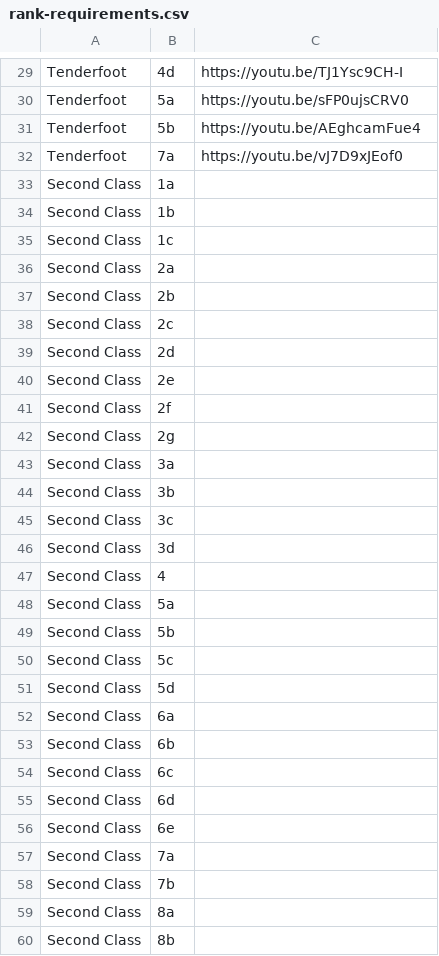
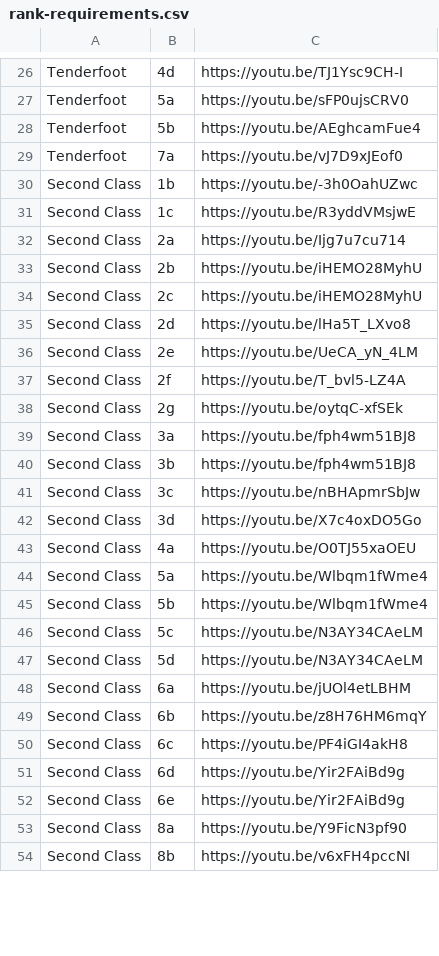
Before and after one commit to ryannicol021/troop690, a CSV file: data/rank-requirements.csv, drawn as a sheet; only a part is shown, gaps mark what is left out; the diff covers the shown part only.

Commit message:
Update rank-requirements.csv

```diff
--- a/data/rank-requirements.csv
+++ b/data/rank-requirements.csv
@@ -32,29 +29,26 @@ Tenderfoot,5b,https://youtu.be/AEghcamFue4
 Tenderfoot,7a,https://youtu.be/vJ7D9xJEof0
-Second Class,1a,
-Second Class,1b,
-Second Class,1c,
-Second Class,2a,
-Second Class,2b,
-Second Class,2c,
-Second Class,2d,
-Second Class,2e,
-Second Class,2f,
-Second Class,2g,
-Second Class,3a,
-Second Class,3b,
-Second Class,3c,
-Second Class,3d,
-Second Class,4,
-Second Class,5a,
-Second Class,5b,
-Second Class,5c,
-Second Class,5d,
-Second Class,6a,
-Second Class,6b,
-Second Class,6c,
-Second Class,6d,
-Second Class,6e,
-Second Class,7a,
-Second Class,7b,
-Second Class,8a,
-Second Class,8b,
+Second Class,1b,https://youtu.be/-3h0OahUZwc
+Second Class,1c,https://youtu.be/R3yddVMsjwE
+Second Class,2a,https://youtu.be/Ijg7u7cu714
+Second Class,2b,https://youtu.be/iHEMO28MyhU
+Second Class,2c,https://youtu.be/iHEMO28MyhU
+Second Class,2d,https://youtu.be/lHa5T_LXvo8
+Second Class,2e,https://youtu.be/UeCA_yN_4LM
+Second Class,2f,https://youtu.be/T_bvl5-LZ4A
+Second Class,2g,https://youtu.be/oytqC-xfSEk
+Second Class,3a,https://youtu.be/fph4wm51BJ8
+Second Class,3b,https://youtu.be/fph4wm51BJ8
+Second Class,3c,https://youtu.be/nBHApmrSbJw
+Second Class,3d,https://youtu.be/X7c4oxDO5Go
+Second Class,4a,https://youtu.be/O0TJ55xaOEU
+Second Class,5a,https://youtu.be/Wlbqm1fWme4
+Second Class,5b,https://youtu.be/Wlbqm1fWme4
+Second Class,5c,https://youtu.be/N3AY34CAeLM
+Second Class,5d,https://youtu.be/N3AY34CAeLM
+Second Class,6a,https://youtu.be/jUOl4etLBHM
+Second Class,6b,https://youtu.be/z8H76HM6mqY
+Second Class,6c,https://youtu.be/PF4iGI4akH8
+Second Class,6d,https://youtu.be/Yir2FAiBd9g
+Second Class,6e,https://youtu.be/Yir2FAiBd9g
+Second Class,8a,https://youtu.be/Y9FicN3pf90
+Second Class,8b,https://youtu.be/v6xFH4pccNI
```
Also changed, not shown: 6 removed rows and 2 edited cells elsewhere in this file.
